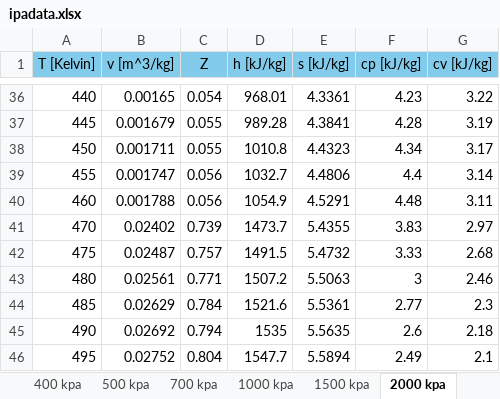
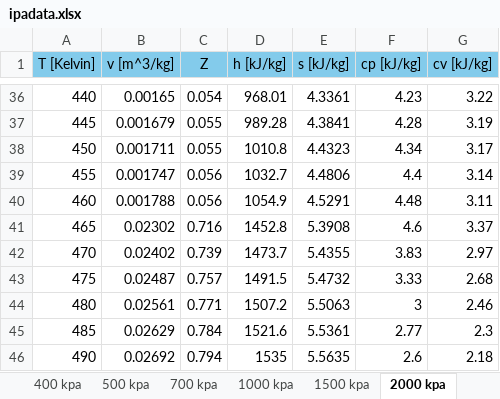
Before and after one commit to activecontrols/Propulsion, an Excel workbook: bin/ipadata.xlsx, sheet 2000 kpa, drawn as a sheet; only a part is shown, gaps mark what is left out; the shorter side is filled out with more unchanged rows; values as stored, in another font and other column widths than the file's, no borders; the diff names each change by its address in the sheet, - before the commit and + after, or states it on an @@ line.

```diff
--- a/bin/ipadata.xlsx (sheet 2000 kpa)
+++ b/bin/ipadata.xlsx (sheet 2000 kpa)
+row 41: 465 | 0.02302 | 0.716 | 1452.8 | 5.3908 | 4.6 | 3.37
```
Also changed, not shown: sheet Sheet1, sheet 3000 kpa, other sheet tabs, charts or pictures, 27 other files.
